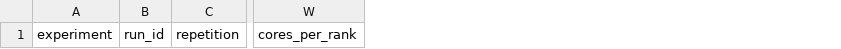
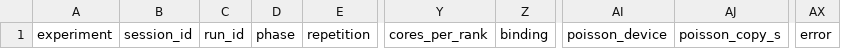
Before and after one commit to Gabriel314159/parallel_heat2d, a CSV file: results/raw/metrics_columns.csv, drawn as a sheet; only a part is shown, gaps mark what is left out; the diff names each change by its address in the sheet, - before the commit and + after, or states it on an @@ line.

Commit message:
Add the benchmark runner, adapted from main's run_benchmarks.py
Expands an experiment file, runs every configuration warmup_runs + repetitions times and appends one row per run to its CSV, with launcher placeholders for the placement, a binding and GPU check, and both serial references.

```diff
--- a/results/raw/metrics_columns.csv
+++ b/results/raw/metrics_columns.csv
+column B, row 1: session_id
+column D, row 1: phase
+column Z, row 1: binding
+column AI, row 1: poisson_device
+column AJ, row 1: poisson_copy_s
+column AX, row 1: error
```
Also changed, not shown: 3 other files.
